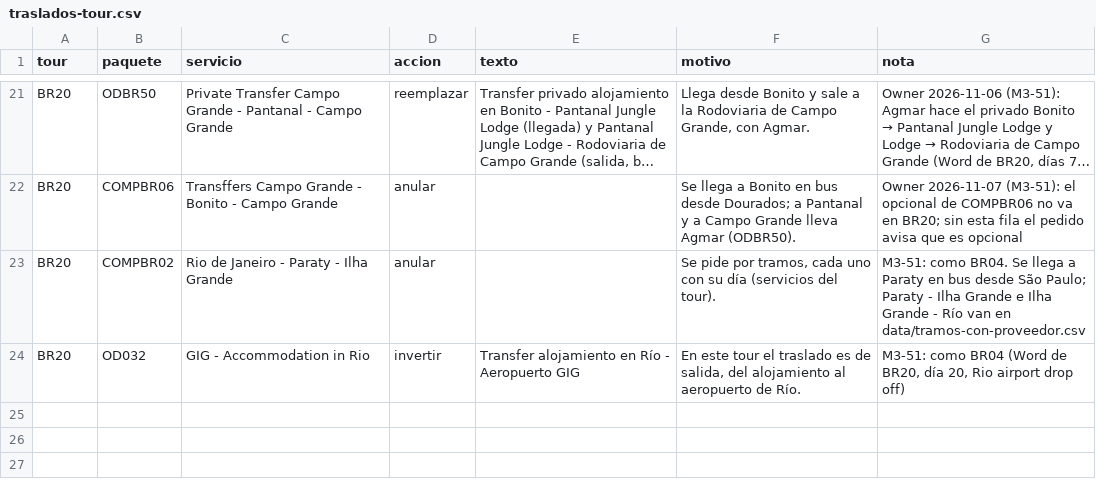
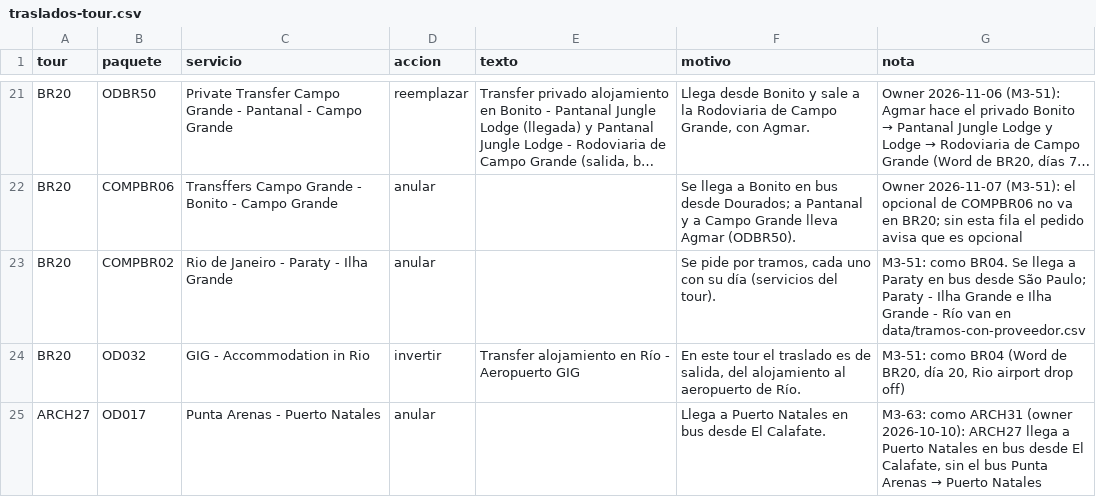
Before and after one commit to cristiancalomarde-dot/Automatizacion, a CSV file: data/traslados-tour.csv, drawn as a sheet; only a part is shown, gaps mark what is left out; long unchanged cells end in ….

```diff
--- a/data/traslados-tour.csv
+++ b/data/traslados-tour.csv
@@ -24 +24,2 @@ BR20,COMPBR02,Rio de Janeiro - Paraty - Ilha Grande,anular,,"Se pide por tramos,
 BR20,OD032,GIG - Accommodation in Rio,invertir,"Transfer alojamiento en Río - Aeropuerto GIG","En este tour el traslado es de salida, del alojamiento al aeropuerto de Río.","M3-51: como BR04 (Word de BR20, día 20, Rio airport drop off)"
+ARCH27,OD017,Punta Arenas - Puerto Natales,anular,,"Llega a Puerto Natales en bus desde El Calafate.","M3-63: como ARCH31 (owner 2026-10-10): ARCH27 llega a Puerto Natales en bus desde El Calafate, sin el bus Punta Arenas → Puerto Natales"
```
Also changed, not shown: data/blackouts.csv, data/codigos-kilroy.csv, 7 other files.
